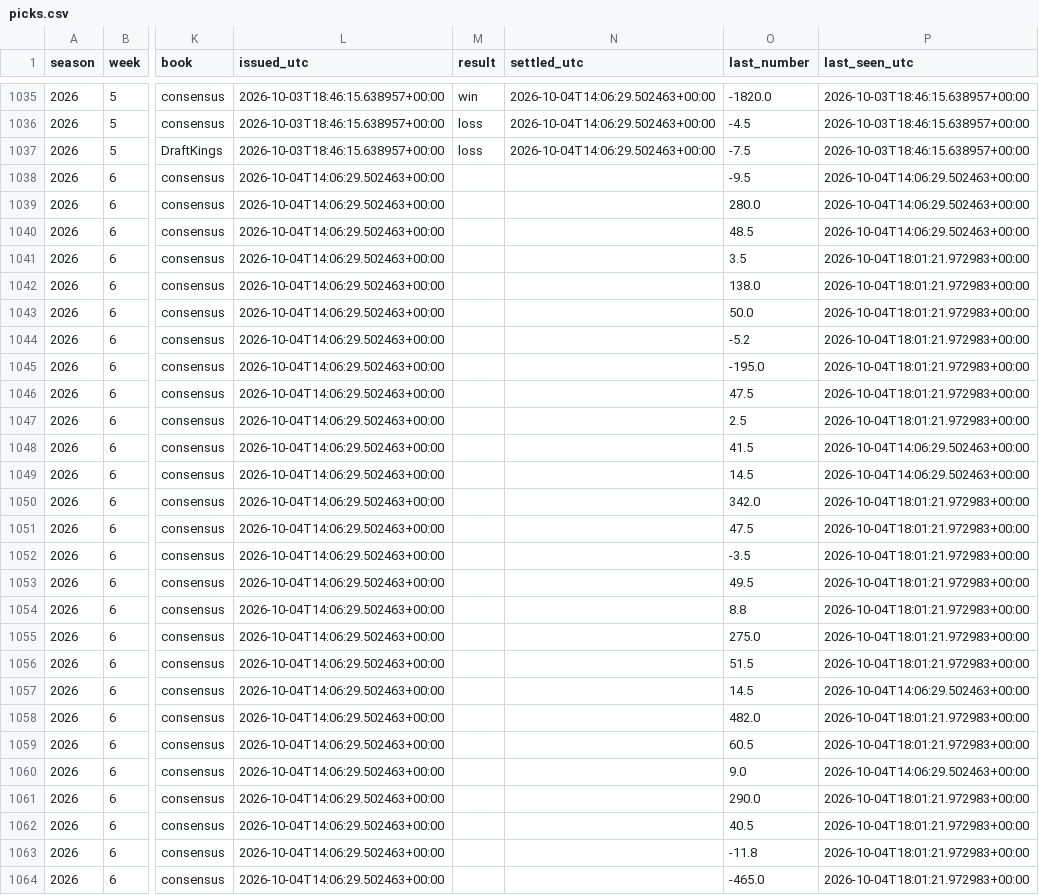
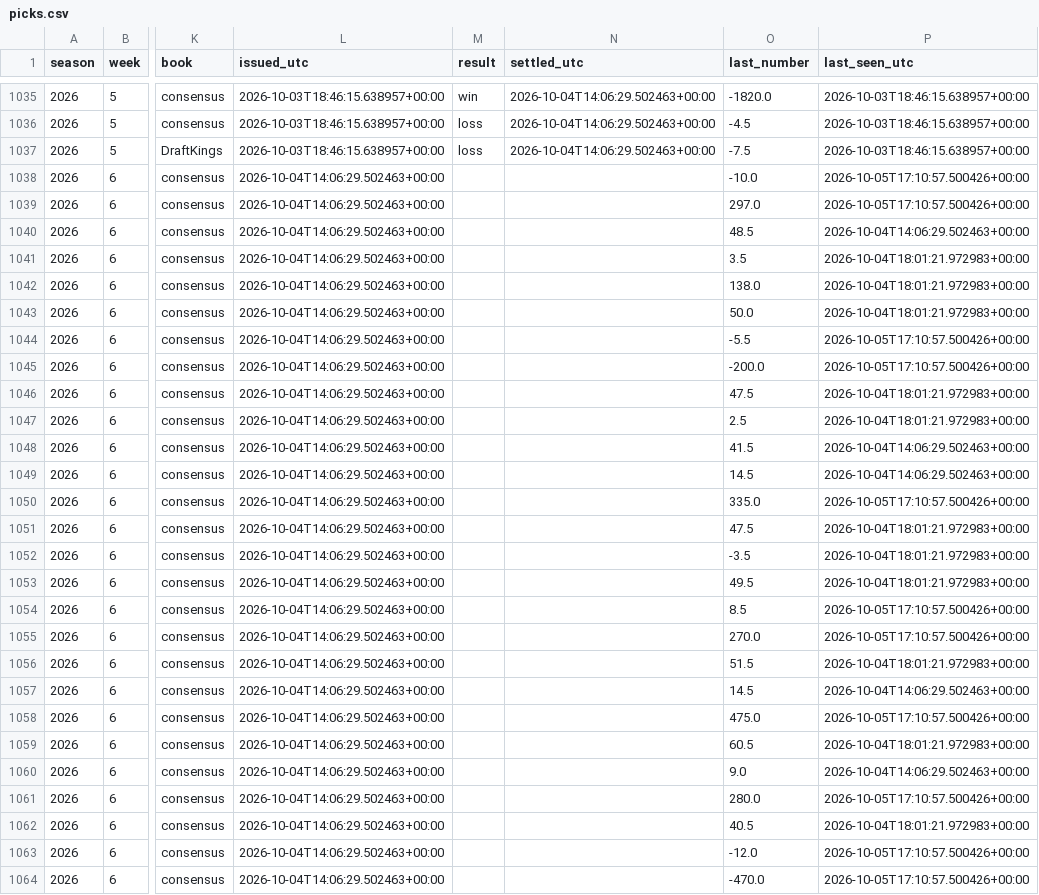
Before and after one commit to fourty2se7en/cfb-card, a CSV file: docs/picks.csv, drawn as a sheet; only a part is shown, gaps mark what is left out; the diff covers the shown part only; the diff names each change by its address in the sheet, - before the commit and + after, or states it on an @@ line.

Commit message:
grade: 2026-10-05T17:11Z

```diff
--- a/docs/picks.csv
+++ b/docs/picks.csv
-O1038 (last_number): -9.5
+O1038 (last_number): -10.0
-P1038:P1039 (last_seen_utc): 2026-10-04T14:06:29.502463+00:00
+P1038:P1039 (last_seen_utc): 2026-10-05T17:10:57.500426+00:00
-O1039 (last_number): 280.0
+O1039 (last_number): 297.0
-O1044 (last_number): -5.2
+O1044 (last_number): -5.5
-P1044:P1045 (last_seen_utc): 2026-10-04T18:01:21.972983+00:00
+P1044:P1045 (last_seen_utc): 2026-10-05T17:10:57.500426+00:00
-O1045 (last_number): -195.0
+O1045 (last_number): -200.0
-O1050 (last_number): 342.0
+O1050 (last_number): 335.0
-P1050 (last_seen_utc): 2026-10-04T18:01:21.972983+00:00
+P1050 (last_seen_utc): 2026-10-05T17:10:57.500426+00:00
-O1054 (last_number): 8.8
+O1054 (last_number): 8.5
-P1054:P1055 (last_seen_utc): 2026-10-04T18:01:21.972983+00:00
+P1054:P1055 (last_seen_utc): 2026-10-05T17:10:57.500426+00:00
-O1055 (last_number): 275.0
+O1055 (last_number): 270.0
-O1058 (last_number): 482.0
+O1058 (last_number): 475.0
-P1058 (last_seen_utc): 2026-10-04T18:01:21.972983+00:00
+P1058 (last_seen_utc): 2026-10-05T17:10:57.500426+00:00
-O1061 (last_number): 290.0
+O1061 (last_number): 280.0
-P1061 (last_seen_utc): 2026-10-04T18:01:21.972983+00:00
+P1061 (last_seen_utc): 2026-10-05T17:10:57.500426+00:00
-O1063 (last_number): -11.8
+O1063 (last_number): -12.0
-P1063:P1064 (last_seen_utc): 2026-10-04T18:01:21.972983+00:00
+P1063:P1064 (last_seen_utc): 2026-10-05T17:10:57.500426+00:00
-O1064 (last_number): -465.0
+O1064 (last_number): -470.0
```
Also changed, not shown: 2 added rows and 108 edited cells elsewhere in this file, docs/line_watch.csv, scripts/data/games.csv, 6 other files.
